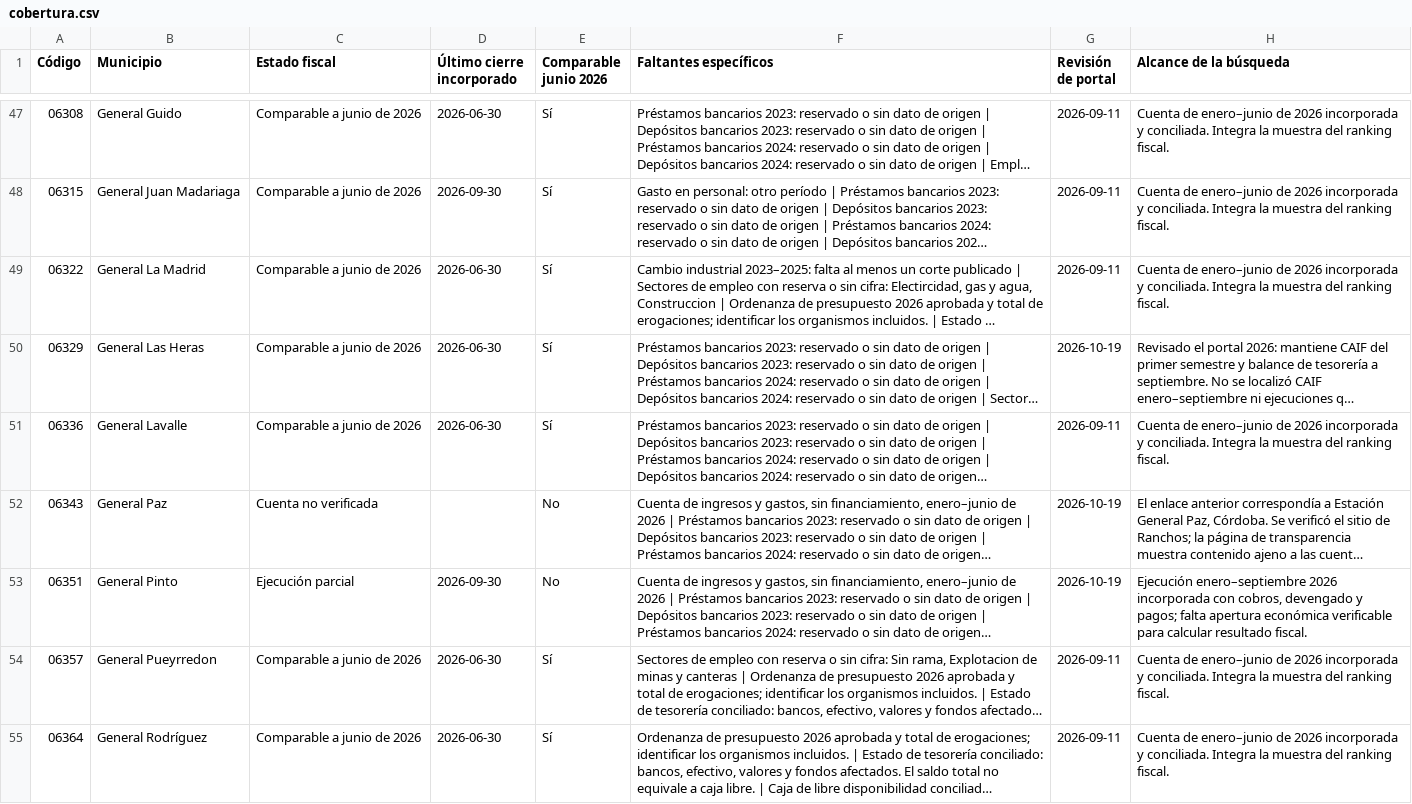
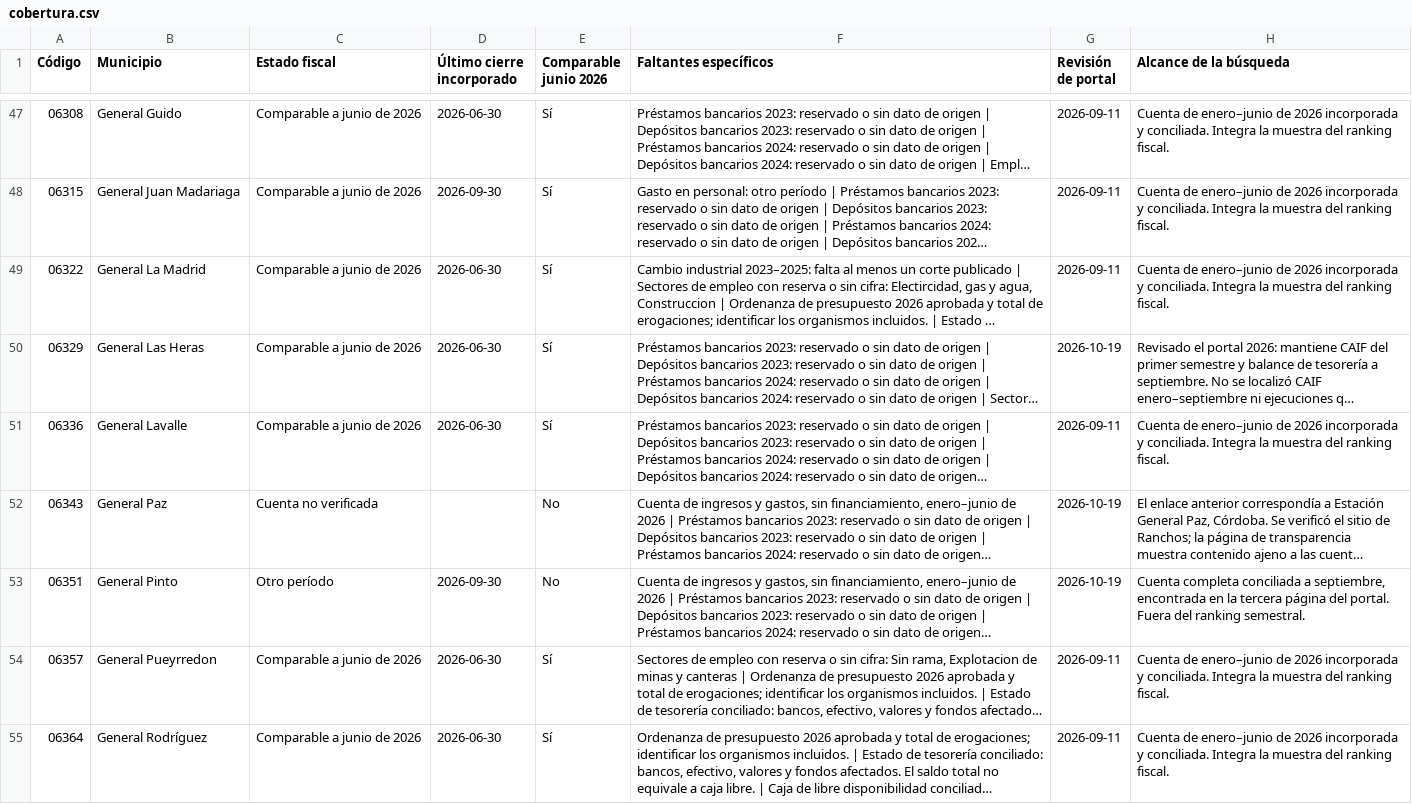
Before and after one commit to federico18pellegrini-ux/tablero-fiscal-provincias, a CSV file: municipios/data/cobertura.csv, drawn as a sheet; only a part is shown, gaps mark what is left out; long unchanged cells end in …; the diff covers the shown part only; the diff names each change by its address in the sheet, - before the commit and + after, or states it on an @@ line.

```diff
--- a/municipios/data/cobertura.csv
+++ b/municipios/data/cobertura.csv
-C53 (Estado fiscal): Ejecución parcial
+C53 (Estado fiscal): Otro período
-H53 (Alcance de la búsqueda): Ejecución enero–septiembre 2026 incorporada con cobros, devengado y pagos; falta apertura económica verificable para calcular resultado fiscal.
+H53 (Alcance de la búsqueda): Cuenta completa conciliada a septiembre, encontrada en la tercera página del portal. Fuera del ranking semestral.
```
Also changed, not shown: 4 edited cells elsewhere in this file, municipios/data/fuentes.csv, municipios/data/matriz_faltantes.csv, 32 other files.
